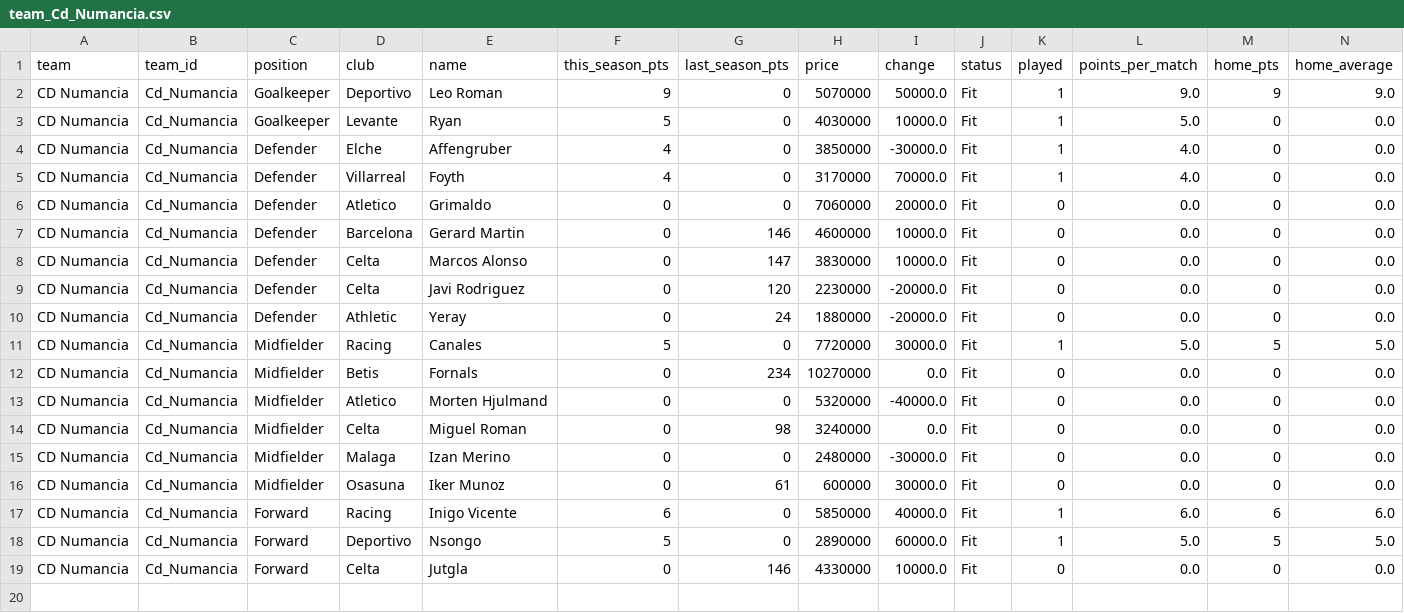
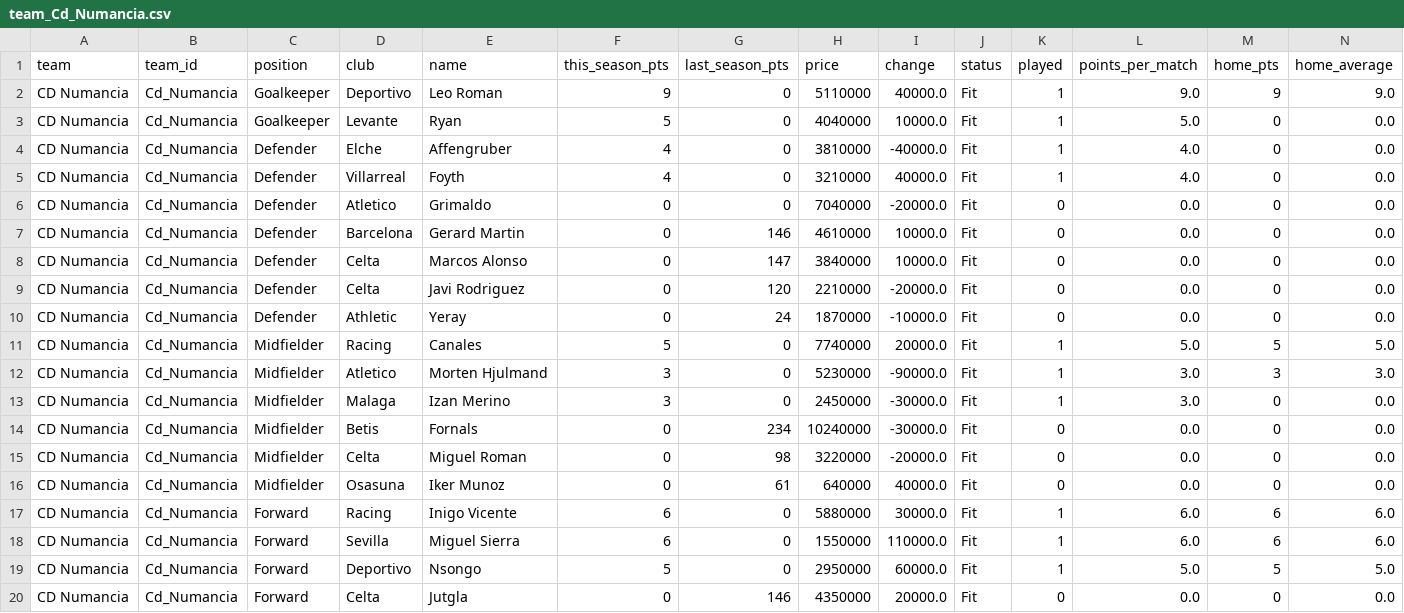
Before and after one commit to nilcrespo/BiwengerBot, a CSV file: csvs/teams/team_Cd_Numancia.csv, drawn as a sheet; only a part is shown; removed rows and columns are numbered as before the commit, all else as after; rows hold the shown columns only; the diff names each change by its address in the sheet, - before the commit and + after, or states it on an @@ line.

```diff
--- a/csvs/teams/team_Cd_Numancia.csv
+++ b/csvs/teams/team_Cd_Numancia.csv
-H2 (price): 5070000
+H2 (price): 5110000
-I2 (change): 50000.0
+I2 (change): 40000.0
-H3 (price): 4030000
+H3 (price): 4040000
-H4 (price): 3850000
+H4 (price): 3810000
-I4 (change): -30000.0
+I4 (change): -40000.0
-H5 (price): 3170000
+H5 (price): 3210000
-I5 (change): 70000.0
+I5 (change): 40000.0
-H6 (price): 7060000
+H6 (price): 7040000
-I6 (change): 20000.0
+I6 (change): -20000.0
-H7 (price): 4600000
+H7 (price): 4610000
-H8 (price): 3830000
+H8 (price): 3840000
-H9 (price): 2230000
+H9 (price): 2210000
-H10 (price): 1880000
+H10 (price): 1870000
-I10 (change): -20000.0
+I10 (change): -10000.0
-H11 (price): 7720000
+H11 (price): 7740000
-I11 (change): 30000.0
+I11 (change): 20000.0
+row 12: CD Numancia | Cd_Numancia | Midfielder | Atletico | Morten Hjulmand | 3 | 0 | 5230000 | -90000.0 | Fit | 1 | 3.0 | 3 | 3.0
+row 13: CD Numancia | Cd_Numancia | Midfielder | Malaga | Izan Merino | 3 | 0 | 2450000 | -30000.0 | Fit | 1 | 3.0 | 0 | 0.0
-H14 (price): 10270000
+H14 (price): 10240000
-I14 (change): 0.0
+I14 (change): -30000.0
-row 13: CD Numancia | Cd_Numancia | Midfielder | Atletico | Morten Hjulmand | 0 | 0 | 5320000 | -40000.0 | Fit | 0 | 0.0 | 0 | 0.0
-H15 (price): 3240000
+H15 (price): 3220000
-I15 (change): 0.0
+I15 (change): -20000.0
-row 15: CD Numancia | Cd_Numancia | Midfielder | Malaga | Izan Merino | 0 | 0 | 2480000 | -30000.0 | Fit | 0 | 0.0 | 0 | 0.0
-H16 (price): 600000
+H16 (price): 640000
-I16 (change): 30000.0
+I16 (change): 40000.0
-H17 (price): 5850000
+H17 (price): 5880000
-I17 (change): 40000.0
+I17 (change): 30000.0
+row 18: CD Numancia | Cd_Numancia | Forward | Sevilla | Miguel Sierra | 6 | 0 | 1550000 | 110000.0 | Fit | 1 | 6.0 | 6 | 6.0
-H19 (price): 2890000
+H19 (price): 2950000
-H20 (price): 4330000
+H20 (price): 4350000
-I20 (change): 10000.0
+I20 (change): 20000.0
```
Also changed, not shown: csvs/market/market_players.csv, csvs/teams/team_Ferrangoat.csv, 12 other files.
